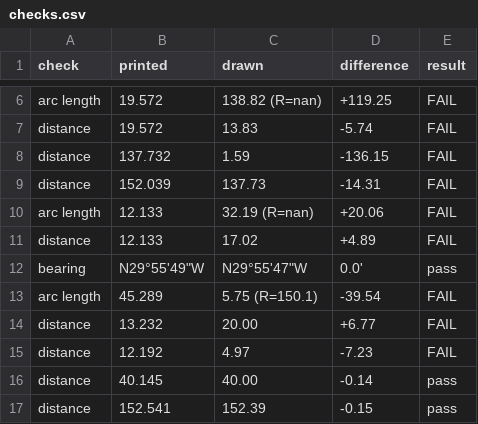
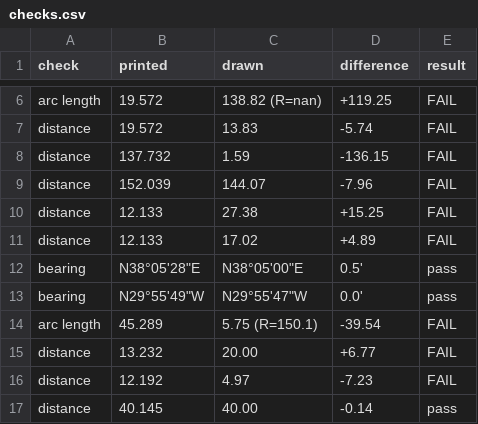
Before and after one commit to j-rmccrery/caltrans, a CSV file: spike/out/r_10258_001_2020-04-17/checks.csv, drawn as a sheet; only a part is shown, gaps mark what is left out; the shorter side is filled out with more unchanged rows.

```diff
--- a/spike/out/r_10258_001_2020-04-17/checks.csv
+++ b/spike/out/r_10258_001_2020-04-17/checks.csv
@@ -8,5 +8,6 @@ distance,19.572,13.83,-5.74,FAIL
 distance,137.732,1.59,-136.15,FAIL
-distance,152.039,137.73,-14.31,FAIL
-arc length,12.133,32.19 (R=nan),+20.06,FAIL
+distance,152.039,144.07,-7.96,FAIL
+distance,12.133,27.38,+15.25,FAIL
 distance,12.133,17.02,+4.89,FAIL
+bearing,"N38°05'28""E","N38°05'00""E",0.5',pass
 bearing,"N29°55'49""W","N29°55'47""W",0.0',pass
```
Also changed, not shown: spike/out/bench.csv, 14 other files.
